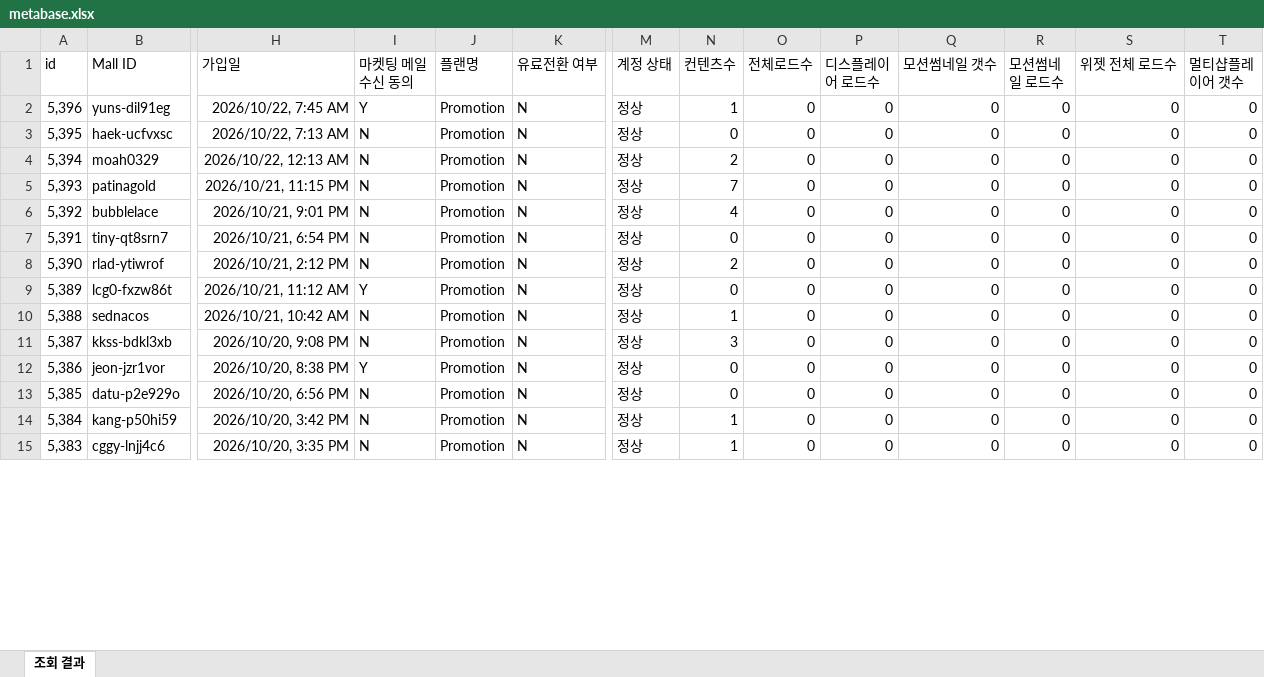
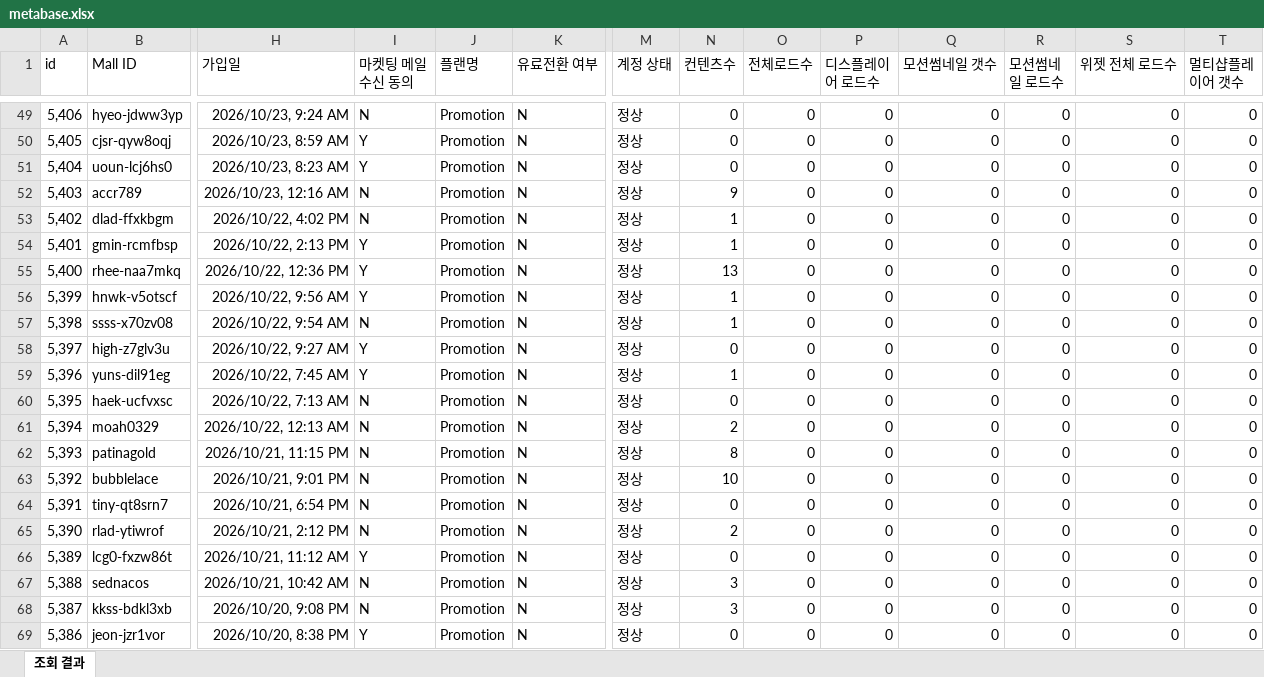
Before and after one commit to CTND-Marketing/charlla, an Excel workbook: data/2026-10/metabase.xlsx, sheet 조회 결과, drawn as a sheet; only a part is shown, gaps mark what is left out; the shorter side is filled out with more unchanged rows; values as stored, in another font and other column widths than the file's, no borders; addresses are those after the commit; rows hold the shown columns only; the diff covers the shown part only; the diff names each change by its address in the sheet, - before the commit and + after, or states it on an @@ line.

```diff
--- a/data/2026-10/metabase.xlsx (sheet 조회 결과)
+++ b/data/2026-10/metabase.xlsx (sheet 조회 결과)
+row 49: 5,406 | hyeo-jdww3yp | 2026/10/23, 9:24 AM | N | Promotion | N | 정상 | 0 | 0 | 0 | 0 | 0 | 0 | 0
+row 50: 5,405 | cjsr-qyw8oqj | 2026/10/23, 8:59 AM | Y | Promotion | N | 정상 | 0 | 0 | 0 | 0 | 0 | 0 | 0
+row 51: 5,404 | uoun-lcj6hs0 | 2026/10/23, 8:23 AM | Y | Promotion | N | 정상 | 0 | 0 | 0 | 0 | 0 | 0 | 0
+row 52: 5,403 | accr789 | 2026/10/23, 12:16 AM | N | Promotion | N | 정상 | 9 | 0 | 0 | 0 | 0 | 0 | 0
+row 53: 5,402 | dlad-ffxkbgm | 2026/10/22, 4:02 PM | N | Promotion | N | 정상 | 1 | 0 | 0 | 0 | 0 | 0 | 0
+row 54: 5,401 | gmin-rcmfbsp | 2026/10/22, 2:13 PM | Y | Promotion | N | 정상 | 1 | 0 | 0 | 0 | 0 | 0 | 0
+row 55: 5,400 | rhee-naa7mkq | 2026/10/22, 12:36 PM | Y | Promotion | N | 정상 | 13 | 0 | 0 | 0 | 0 | 0 | 0
+row 56: 5,399 | hnwk-v5otscf | 2026/10/22, 9:56 AM | Y | Promotion | N | 정상 | 1 | 0 | 0 | 0 | 0 | 0 | 0
+row 57: 5,398 | ssss-x70zv08 | 2026/10/22, 9:54 AM | N | Promotion | N | 정상 | 1 | 0 | 0 | 0 | 0 | 0 | 0
+row 58: 5,397 | high-z7glv3u | 2026/10/22, 9:27 AM | Y | Promotion | N | 정상 | 0 | 0 | 0 | 0 | 0 | 0 | 0
-N62 (컨텐츠수): 7
+N62 (컨텐츠수): 8
-N63 (컨텐츠수): 4
+N63 (컨텐츠수): 10
-N67 (컨텐츠수): 1
+N67 (컨텐츠수): 3
```
Also changed, not shown: 47 added rows, 5 removed rows and 116 edited cells elsewhere in this sheet, 2 other files.
